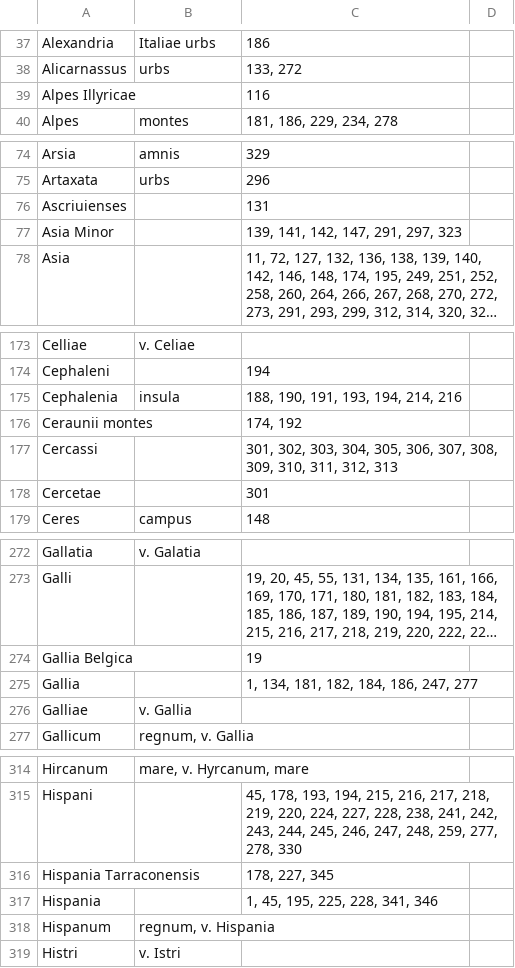
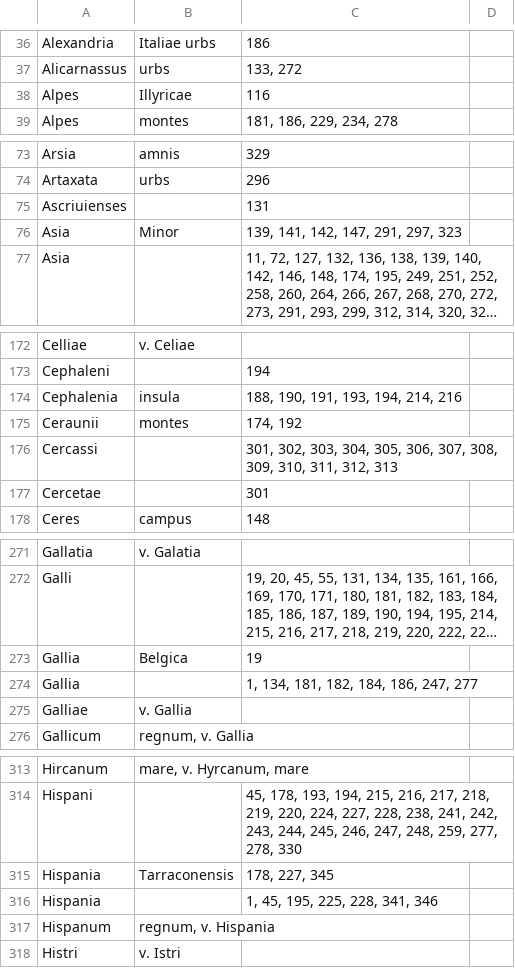
Before and after one commit to nevenjovanovic/croala-pelagios, a CSV file: csv/tuberoidx-loci.csv, drawn as a sheet; only a part is shown, gaps mark what is left out; long unchanged cells end in …; removed rows and columns are numbered as before the commit, all else as after; the diff covers the shown part only; the diff names each change by its address in the sheet, - before the commit and + after, or states it on an @@ line.

```diff
--- a/csv/tuberoidx-loci.csv
+++ b/csv/tuberoidx-loci.csv
-row 39: Alpes Illyricae |  | 116
+row 38: Alpes | Illyricae | 116
-row 77: Asia Minor |  | 139, 141, 142, 147, 291, 297, 323
+row 76: Asia | Minor | 139, 141, 142, 147, 291, 297, 323
-row 176: Ceraunii montes |  | 174, 192
+row 175: Ceraunii | montes | 174, 192
-row 274: Gallia Belgica |  | 19
+row 273: Gallia | Belgica | 19
-row 316: Hispania Tarraconensis |  | 178, 227, 345
+row 315: Hispania | Tarraconensis | 178, 227, 345
```
Also changed, not shown: 33 added rows, 34 removed rows and 8 edited cells elsewhere in this file.
